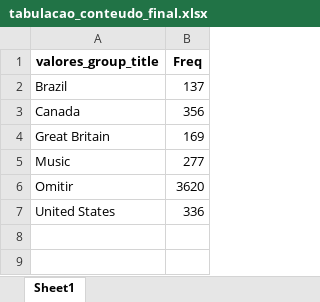
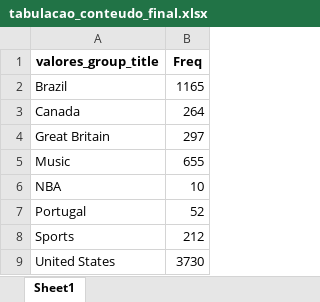
Before and after one commit to tenorioabs/thestreamremainsthesame, an Excel workbook: tabulacao_conteudo_final.xlsx, sheet Sheet1, drawn as a sheet; values as stored, in another font and other column widths than the file's, no borders; removed rows and columns are numbered as before the commit, all else as after; the diff names each change by its address in the sheet, - before the commit and + after, or states it on an @@ line.

```diff
--- a/tabulacao_conteudo_final.xlsx (sheet Sheet1)
+++ b/tabulacao_conteudo_final.xlsx (sheet Sheet1)
-B2 (Freq): 137
+B2 (Freq): 1165
-B3 (Freq): 356
+B3 (Freq): 264
-B4 (Freq): 169
+B4 (Freq): 297
-B5 (Freq): 277
+B5 (Freq): 655
-row 6: Omitir | 3620
+row 6: NBA | 10
+row 7: Portugal | 52
+row 8: Sports | 212
-B9 (Freq): 336
+B9 (Freq): 3730
```
Also changed, not shown: 1 other file.
